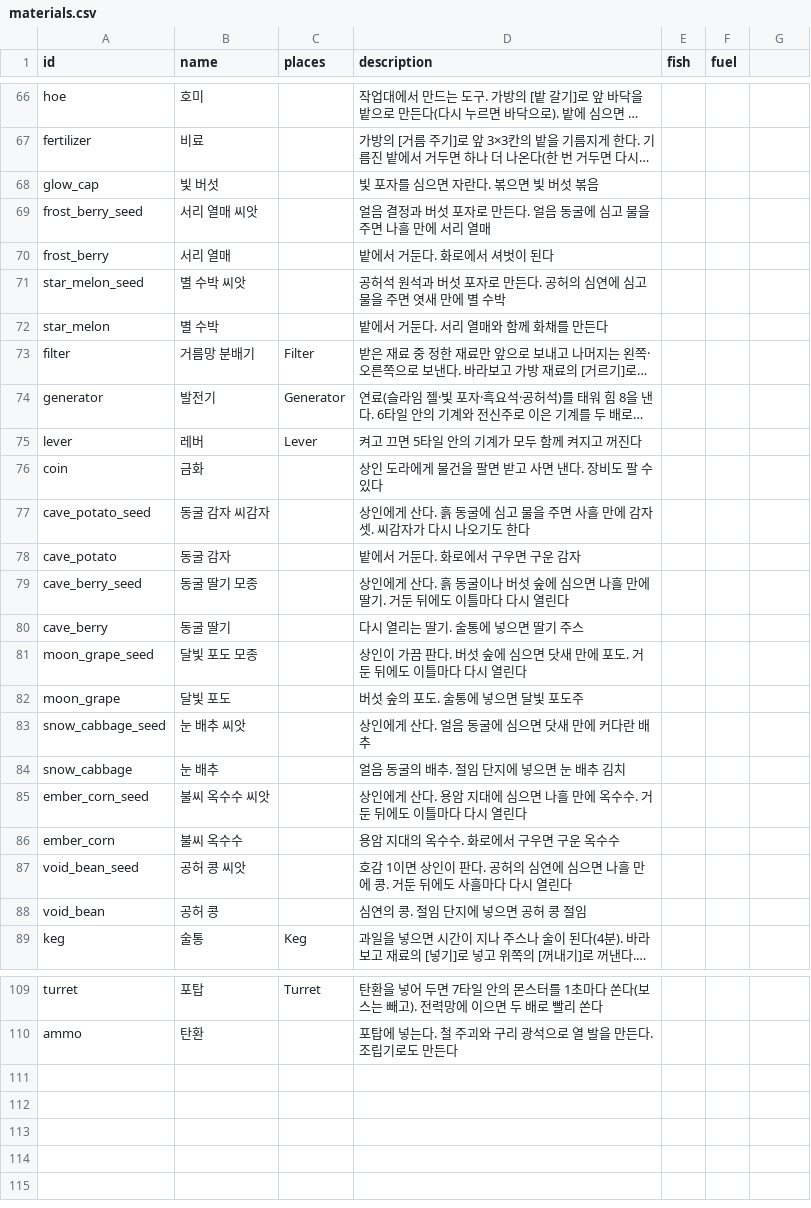
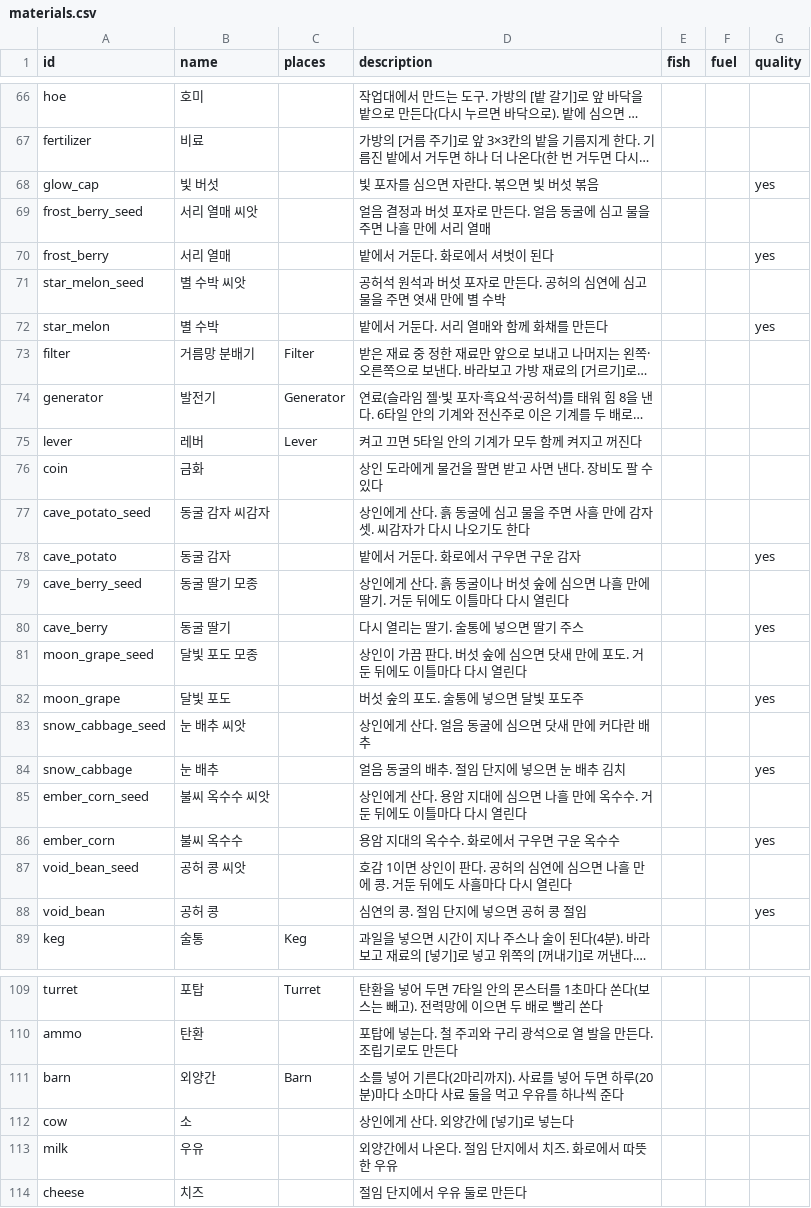
Before and after one commit to LeArc6910/pray-to, a CSV file: Assets/_Project/Data/Loot/materials.csv, drawn as a sheet; only a part is shown, gaps mark what is left out; long unchanged cells end in …; the diff covers the shown part only; the diff names each change by its address in the sheet, - before the commit and + after, or states it on an @@ line.

Commit message:
Add crop quality and a barn for cows, milk and cheese
Crops now come in plain, silver and gold, worth a quarter and a half
more; the farming skill and fertile soil raise the odds and a harvester
harvests as a first-level farmer. Silver and gold kinds are made after
the sheet's materials for each one marked with quality, and recipes,
machines, requests and gifts take any quality as the plain one, plainest
first. Icons wear a silver or gold star.

The coop's rules now cover animal houses in general: a barn holds two
cows that each give a milk a day for two feed, made into cheese in a
preserves jar or warm milk at the furnace. Cows wander in front of the
barn.

```diff
--- a/Assets/_Project/Data/Loot/materials.csv
+++ b/Assets/_Project/Data/Loot/materials.csv
-G1: (empty)
+G1: quality
-G68 (quality): (empty)
+G68 (quality): yes
-G70 (quality): (empty)
+G70 (quality): yes
-G72 (quality): (empty)
+G72 (quality): yes
-G78 (quality): (empty)
+G78 (quality): yes
-G80 (quality): (empty)
+G80 (quality): yes
-G82 (quality): (empty)
+G82 (quality): yes
-G84 (quality): (empty)
+G84 (quality): yes
-G86 (quality): (empty)
+G86 (quality): yes
-G88 (quality): (empty)
+G88 (quality): yes
+row 111: barn | 외양간 | Barn | 소를 넣어 기른다(2마리까지). 사료를 넣어 두면 하루(20분)마다 소마다 사료 둘을 먹고 우유를 하나씩 준다
+row 112: cow | 소 |  | 상인에게 산다. 외양간에 [넣기]로 넣는다
+row 113: milk | 우유 |  | 외양간에서 나온다. 절임 단지에서 치즈. 화로에서 따뜻한 우유
+row 114: cheese | 치즈 |  | 절임 단지에서 우유 둘로 만든다
```
Also changed, not shown: 2 edited cells elsewhere in this file, Assets/_Project/Data/Loot/consumables.csv, Assets/_Project/Data/Loot/recipes.csv, 28 other files.
